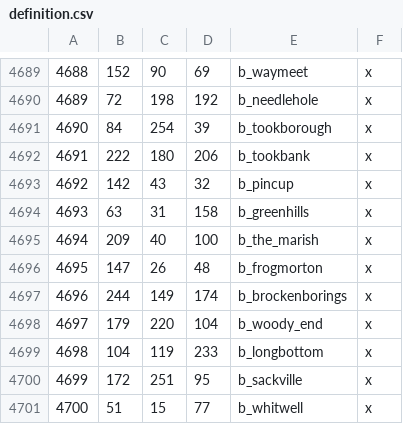
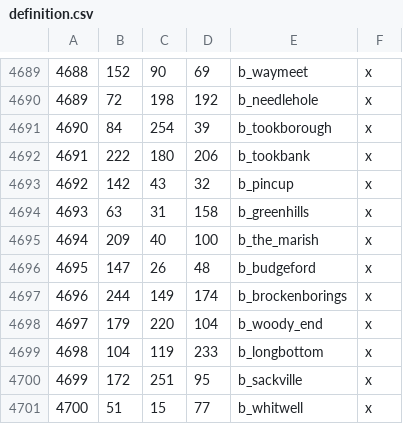
Before and after one commit to terrapass/RealmsInExile-CI-Prototype, a CSV file: LotRRealmsInExileDev/map_data/definition.csv, drawn as a sheet; only a part is shown, gaps mark what is left out.

```diff
--- a/LotRRealmsInExileDev/map_data/definition.csv
+++ b/LotRRealmsInExileDev/map_data/definition.csv
@@ -4695,3 +4695,3 @@
 4694;209;40;100;b_the_marish;x
-4695;147;26;48;b_frogmorton;x
+4695;147;26;48;b_budgeford;x
 4696;244;149;174;b_brockenborings;x
```
Also changed, not shown: 11 other files.
